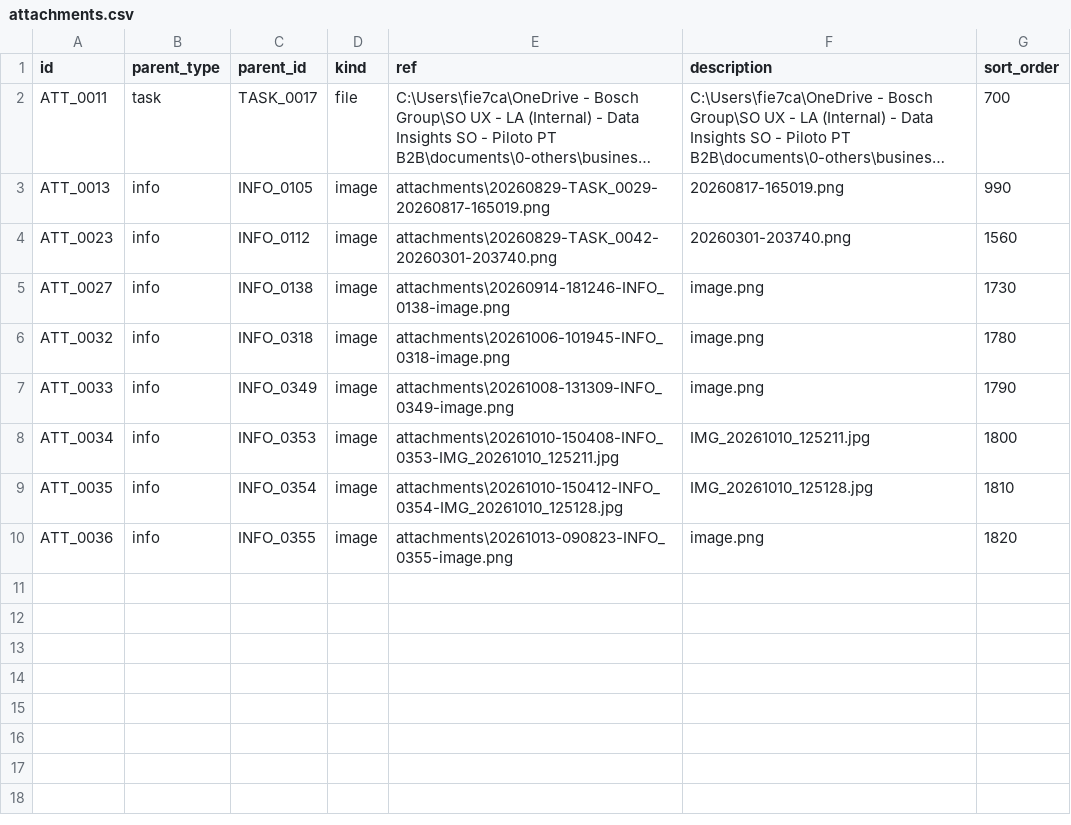
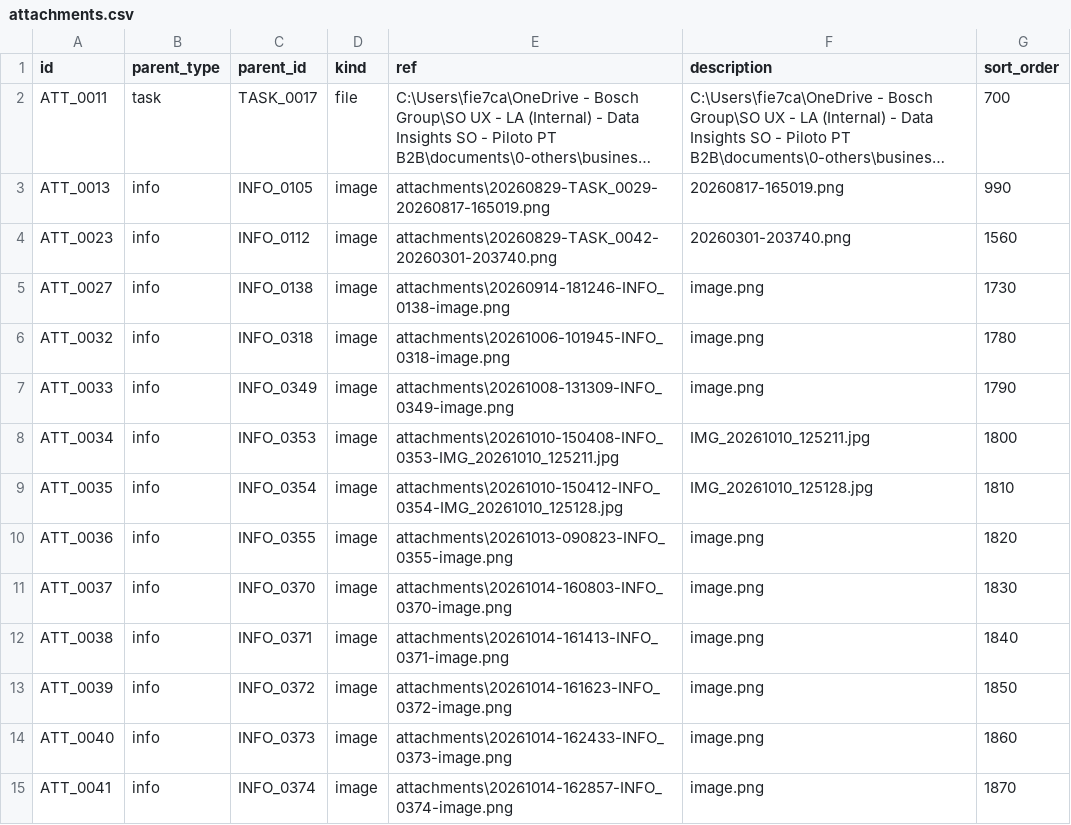
Before and after one commit to duducm2/scripts, a CSV file: tasks/data/attachments.csv, drawn as a sheet; long unchanged cells end in …; the diff names each change by its address in the sheet, - before the commit and + after, or states it on an @@ line.

```diff
--- a/tasks/data/attachments.csv
+++ b/tasks/data/attachments.csv
+row 11: ATT_0037 | info | INFO_0370 | image | attachments\20261014-160803-INFO_0370-image.png | image.png | 1830
+row 12: ATT_0038 | info | INFO_0371 | image | attachments\20261014-161413-INFO_0371-image.png | image.png | 1840
+row 13: ATT_0039 | info | INFO_0372 | image | attachments\20261014-161623-INFO_0372-image.png | image.png | 1850
+row 14: ATT_0040 | info | INFO_0373 | image | attachments\20261014-162433-INFO_0373-image.png | image.png | 1860
+row 15: ATT_0041 | info | INFO_0374 | image | attachments\20261014-162857-INFO_0374-image.png | image.png | 1870
```
Also changed, not shown: mnemonics/data/atoms.csv, mnemonics/data/beasts.csv, 22 other files.
